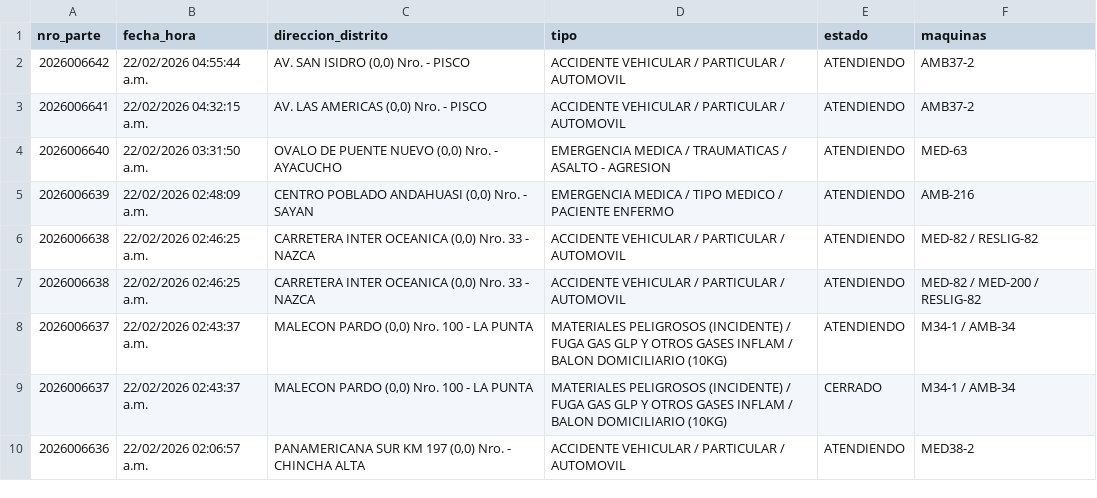
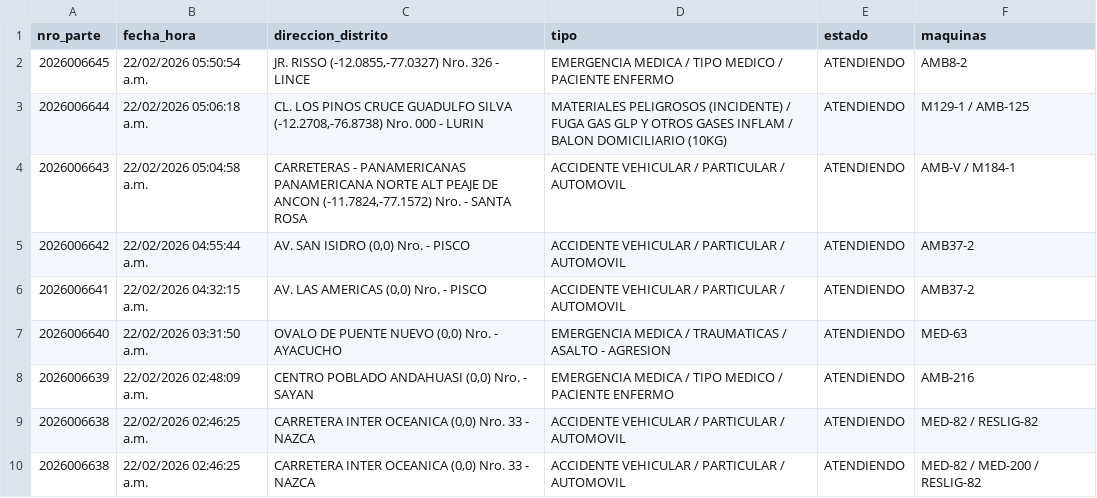
Before and after one commit to KenjiroMuriell/datamart_cgbvp, a CSV file: salida/emergencias_historico.csv, drawn as a sheet; only a part is shown; the shorter side is filled out with more unchanged rows.

```diff
--- a/salida/emergencias_historico.csv
+++ b/salida/emergencias_historico.csv
@@ -1,2 +1,5 @@
 nro_parte,fecha_hora,direccion_distrito,tipo,estado,maquinas
+2026006645,22/02/2026 05:50:54 a.m.,"JR. RISSO    (-12.0855,-77.0327)  Nro.  326  - LINCE",EMERGENCIA MEDICA / TIPO MEDICO / PACIENTE ENFERMO,ATENDIENDO,AMB8-2
+2026006644,22/02/2026 05:06:18 a.m.,"CL. LOS PINOS CRUCE GUADULFO SILVA    (-12.2708,-76.8738)  Nro.  000  - LURIN",MATERIALES PELIGROSOS (INCIDENTE) / FUGA GAS GLP Y OTROS GASES INFLAM / BALON DOMICILIARIO (10KG),ATENDIENDO,M129-1 / AMB-125
+2026006643,22/02/2026 05:04:58 a.m.,"CARRETERAS - PANAMERICANAS PANAMERICANA NORTE ALT PEAJE DE ANCON    (-11.7824,-77.1572)  Nro.    - SANTA ROSA",ACCIDENTE VEHICULAR / PARTICULAR / AUTOMOVIL,ATENDIENDO,AMB-V / M184-1
 2026006642,22/02/2026 04:55:44 a.m.,"AV. SAN ISIDRO    (0,0)  Nro.    - PISCO",ACCIDENTE VEHICULAR / PARTICULAR / AUTOMOVIL,ATENDIENDO,AMB37-2
```
